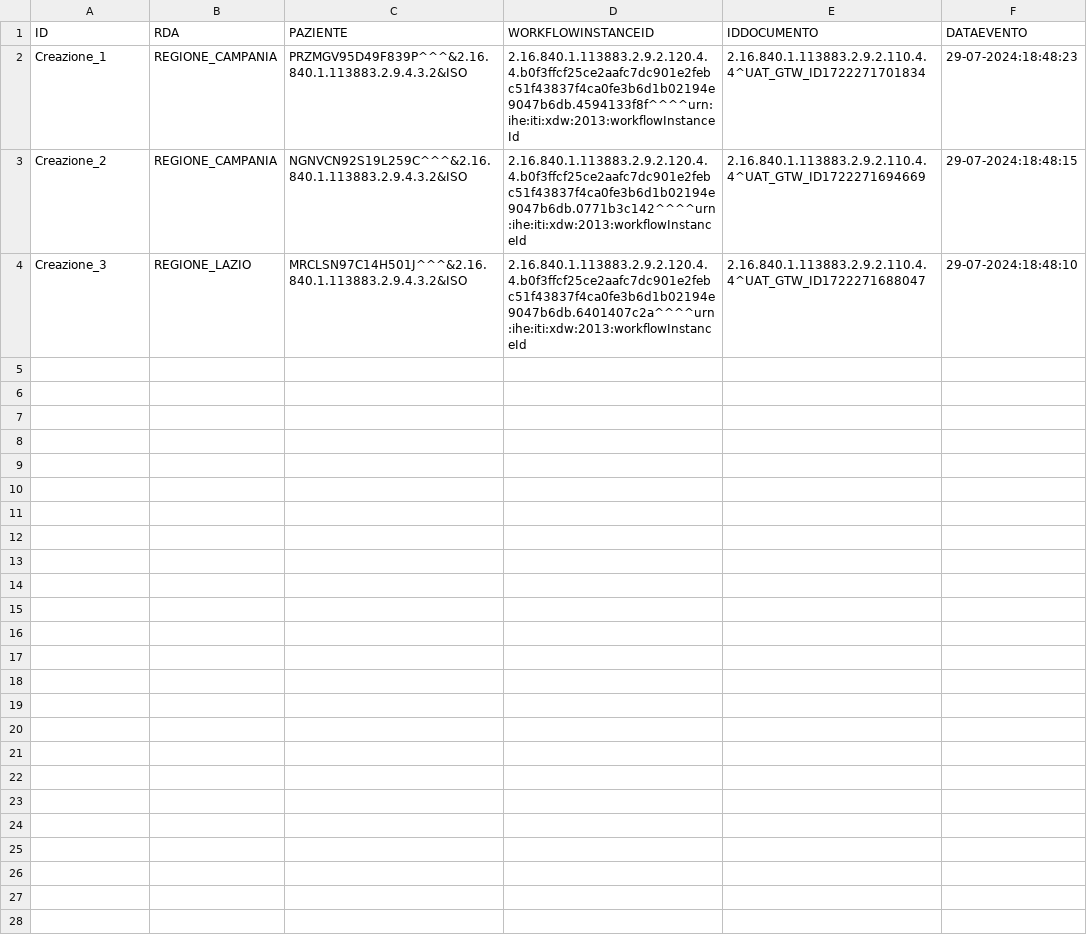
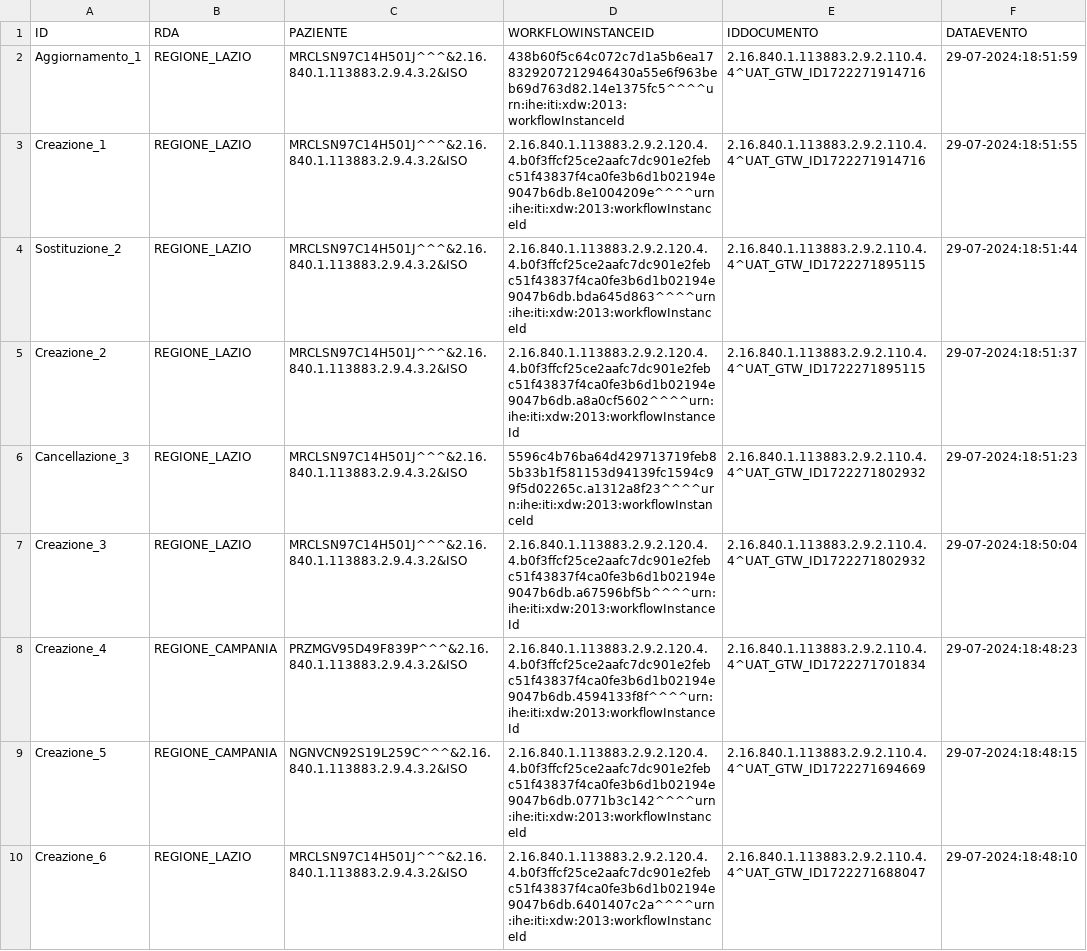
Before and after one commit to vincenzo-ingenito/test-repo-crash, a CSV file: REGIONE_LAZIO/integrity:S1#VILAZIO.csv, drawn as a sheet.

Commit message:
Regione: REGIONE_LAZIO, Issuer: integrity:S1#VILAZIO

```diff
--- a/REGIONE_LAZIO/integrity:S1#VILAZIO.csv
+++ b/REGIONE_LAZIO/integrity:S1#VILAZIO.csv
@@ -1,4 +1,10 @@
 ID,RDA,PAZIENTE,WORKFLOWINSTANCEID,IDDOCUMENTO,DATAEVENTO
-Creazione_1,REGIONE_CAMPANIA,PRZMGV95D49F839P^^^&2.16.840.1.113883.2.9.4.3.2&ISO,2.16.840.1.113883.2.9.2.120.4.4.b0f3ffcf25ce2aafc7dc901e2febc51f43837f4ca0fe3b6d1b02194e9047b6db.4594133f8f^^^^urn:ihe:iti:xdw:2013:workflowInstanceId,2.16.840.1.113883.2.9.2.110.4.4^UAT_GTW_ID1722271701834,29-07-2024:18:48:23
-Creazione_2,REGIONE_CAMPANIA,NGNVCN92S19L259C^^^&2.16.840.1.113883.2.9.4.3.2&ISO,2.16.840.1.113883.2.9.2.120.4.4.b0f3ffcf25ce2aafc7dc901e2febc51f43837f4ca0fe3b6d1b02194e9047b6db.0771b3c142^^^^urn:ihe:iti:xdw:2013:workflowInstanceId,2.16.840.1.113883.2.9.2.110.4.4^UAT_GTW_ID1722271694669,29-07-2024:18:48:15
-Creazione_3,REGIONE_LAZIO,MRCLSN97C14H501J^^^&2.16.840.1.113883.2.9.4.3.2&ISO,2.16.840.1.113883.2.9.2.120.4.4.b0f3ffcf25ce2aafc7dc901e2febc51f43837f4ca0fe3b6d1b02194e9047b6db.6401407c2a^^^^urn:ihe:iti:xdw:2013:workflowInstanceId,2.16.840.1.113883.2.9.2.110.4.4^UAT_GTW_ID1722271688047,29-07-2024:18:48:10
+Aggiornamento_1,REGIONE_LAZIO,MRCLSN97C14H501J^^^&2.16.840.1.113883.2.9.4.3.2&ISO,438b60f5c64c072c7d1a5b6ea178329207212946430a55e6f963beb69d763d82.14e1375fc5^^^^urn:ihe:iti:xdw:2013:workflowInstanceId,2.16.840.1.113883.2.9.2.110.4.4^UAT_GTW_ID1722271914716,29-07-2024:18:51:59
+Creazione_1,REGIONE_LAZIO,MRCLSN97C14H501J^^^&2.16.840.1.113883.2.9.4.3.2&ISO,2.16.840.1.113883.2.9.2.120.4.4.b0f3ffcf25ce2aafc7dc901e2febc51f43837f4ca0fe3b6d1b02194e9047b6db.8e1004209e^^^^urn:ihe:iti:xdw:2013:workflowInstanceId,2.16.840.1.113883.2.9.2.110.4.4^UAT_GTW_ID1722271914716,29-07-2024:18:51:55
+Sostituzione_2,REGIONE_LAZIO,MRCLSN97C14H501J^^^&2.16.840.1.113883.2.9.4.3.2&ISO,2.16.840.1.113883.2.9.2.120.4.4.b0f3ffcf25ce2aafc7dc901e2febc51f43837f4ca0fe3b6d1b02194e9047b6db.bda645d863^^^^urn:ihe:iti:xdw:2013:workflowInstanceId,2.16.840.1.113883.2.9.2.110.4.4^UAT_GTW_ID1722271895115,29-07-2024:18:51:44
+Creazione_2,REGIONE_LAZIO,MRCLSN97C14H501J^^^&2.16.840.1.113883.2.9.4.3.2&ISO,2.16.840.1.113883.2.9.2.120.4.4.b0f3ffcf25ce2aafc7dc901e2febc51f43837f4ca0fe3b6d1b02194e9047b6db.a8a0cf5602^^^^urn:ihe:iti:xdw:2013:workflowInstanceId,2.16.840.1.113883.2.9.2.110.4.4^UAT_GTW_ID1722271895115,29-07-2024:18:51:37
+Cancellazione_3,REGIONE_LAZIO,MRCLSN97C14H501J^^^&2.16.840.1.113883.2.9.4.3.2&ISO,5596c4b76ba64d429713719feb85b33b1f581153d94139fc1594c99f5d02265c.a1312a8f23^^^^urn:ihe:iti:xdw:2013:workflowInstanceId,2.16.840.1.113883.2.9.2.110.4.4^UAT_GTW_ID1722271802932,29-07-2024:18:51:23
+Creazione_3,REGIONE_LAZIO,MRCLSN97C14H501J^^^&2.16.840.1.113883.2.9.4.3.2&ISO,2.16.840.1.113883.2.9.2.120.4.4.b0f3ffcf25ce2aafc7dc901e2febc51f43837f4ca0fe3b6d1b02194e9047b6db.a67596bf5b^^^^urn:ihe:iti:xdw:2013:workflowInstanceId,2.16.840.1.113883.2.9.2.110.4.4^UAT_GTW_ID1722271802932,29-07-2024:18:50:04
+Creazione_4,REGIONE_CAMPANIA,PRZMGV95D49F839P^^^&2.16.840.1.113883.2.9.4.3.2&ISO,2.16.840.1.113883.2.9.2.120.4.4.b0f3ffcf25ce2aafc7dc901e2febc51f43837f4ca0fe3b6d1b02194e9047b6db.4594133f8f^^^^urn:ihe:iti:xdw:2013:workflowInstanceId,2.16.840.1.113883.2.9.2.110.4.4^UAT_GTW_ID1722271701834,29-07-2024:18:48:23
+Creazione_5,REGIONE_CAMPANIA,NGNVCN92S19L259C^^^&2.16.840.1.113883.2.9.4.3.2&ISO,2.16.840.1.113883.2.9.2.120.4.4.b0f3ffcf25ce2aafc7dc901e2febc51f43837f4ca0fe3b6d1b02194e9047b6db.0771b3c142^^^^urn:ihe:iti:xdw:2013:workflowInstanceId,2.16.840.1.113883.2.9.2.110.4.4^UAT_GTW_ID1722271694669,29-07-2024:18:48:15
+Creazione_6,REGIONE_LAZIO,MRCLSN97C14H501J^^^&2.16.840.1.113883.2.9.4.3.2&ISO,2.16.840.1.113883.2.9.2.120.4.4.b0f3ffcf25ce2aafc7dc901e2febc51f43837f4ca0fe3b6d1b02194e9047b6db.6401407c2a^^^^urn:ihe:iti:xdw:2013:workflowInstanceId,2.16.840.1.113883.2.9.2.110.4.4^UAT_GTW_ID1722271688047,29-07-2024:18:48:10
```
